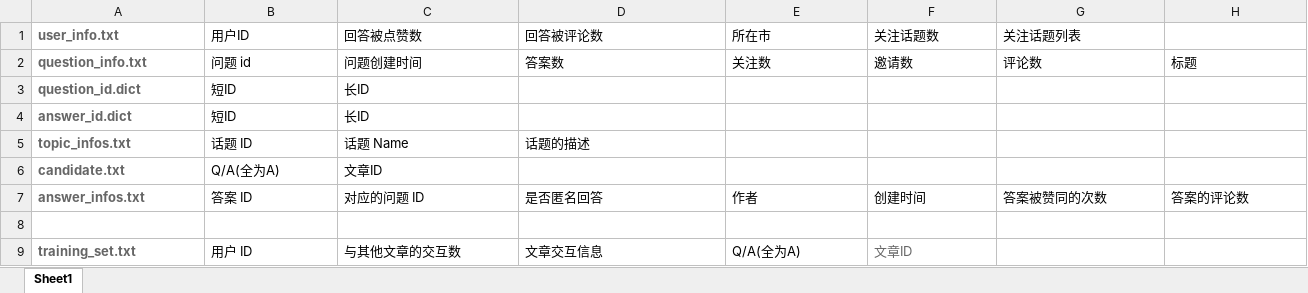
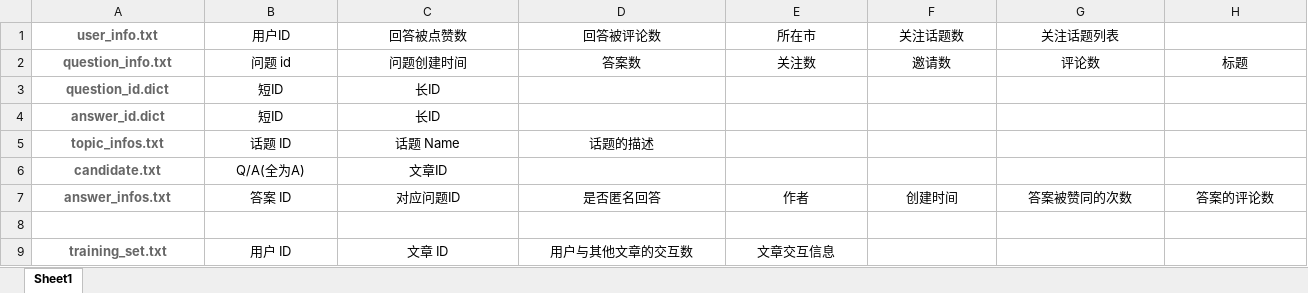
Before and after one commit to AokiReiko/ZhihuCluster, an Excel workbook: DataFormat.xlsx, sheet Sheet1, drawn as a sheet; only a part is shown; values as stored, in another font and other column widths than the file's, no borders; the diff covers the shown part only; the diff names each change by its address in the sheet, - before the commit and + after, or states it on an @@ line.

Commit message:
eclipse工程文件+DataFormat更新+TrainingSetPrep

```diff
--- a/DataFormat.xlsx (sheet Sheet1)
+++ b/DataFormat.xlsx (sheet Sheet1)
-A1:G1 alignment: left
+A1:G1 alignment: center
-A2:H2 alignment: left
+A2:H2 alignment: center
-A3:C4 alignment: left
+A3:C4 alignment: center
-A5:D5 alignment: left
+A5:D5 alignment: center
-A6:C6 alignment: left
+A6:C6 alignment: center
-A7:H7 alignment: left
+A7:H7 alignment: center
-C7 (回答被点赞数): 对应的问题 ID
+C7 (回答被点赞数): 对应问题ID
-A9:E9 alignment: left
+A9:E9 alignment: center
-C9 (回答被点赞数): 与其他文章的交互数
+C9 (回答被点赞数): 文章 ID
-D9 (回答被评论数): 文章交互信息
+D9 (回答被评论数): 用户与其他文章的交互数
-E9 (所在市): Q/A(全为A)
+E9 (所在市): 文章交互信息
-F9 (关注话题数): 文章ID
+F9 (关注话题数): (empty)
```
Also changed, not shown: cell formats elsewhere in this sheet, 6 other files.
